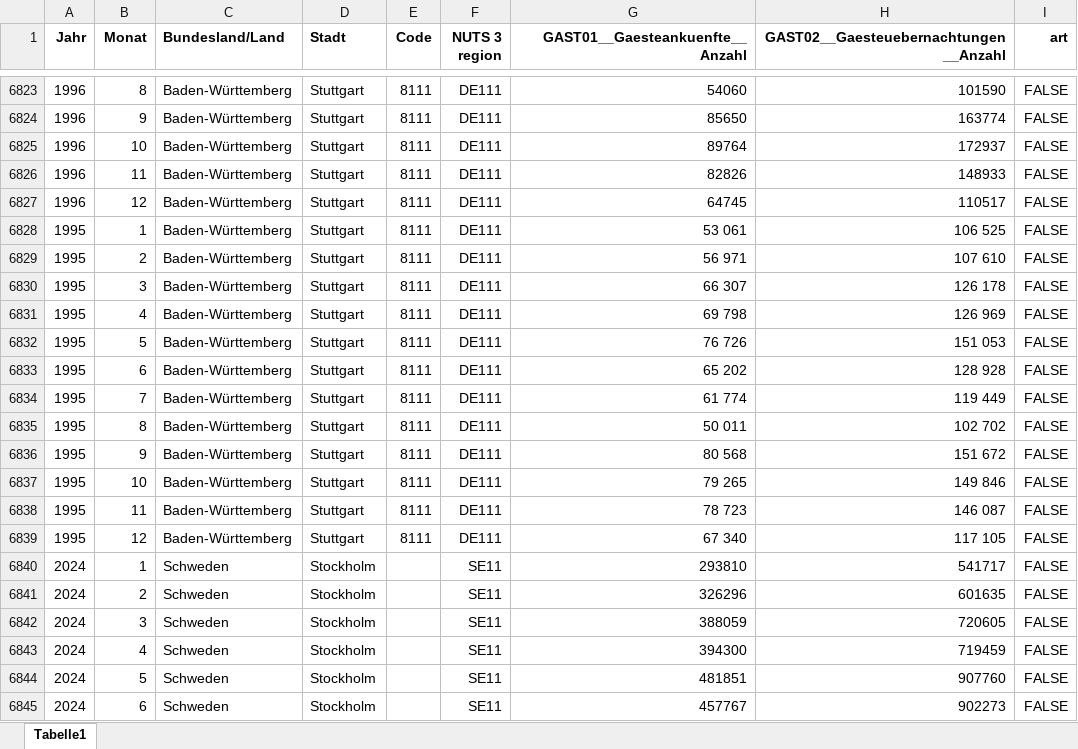
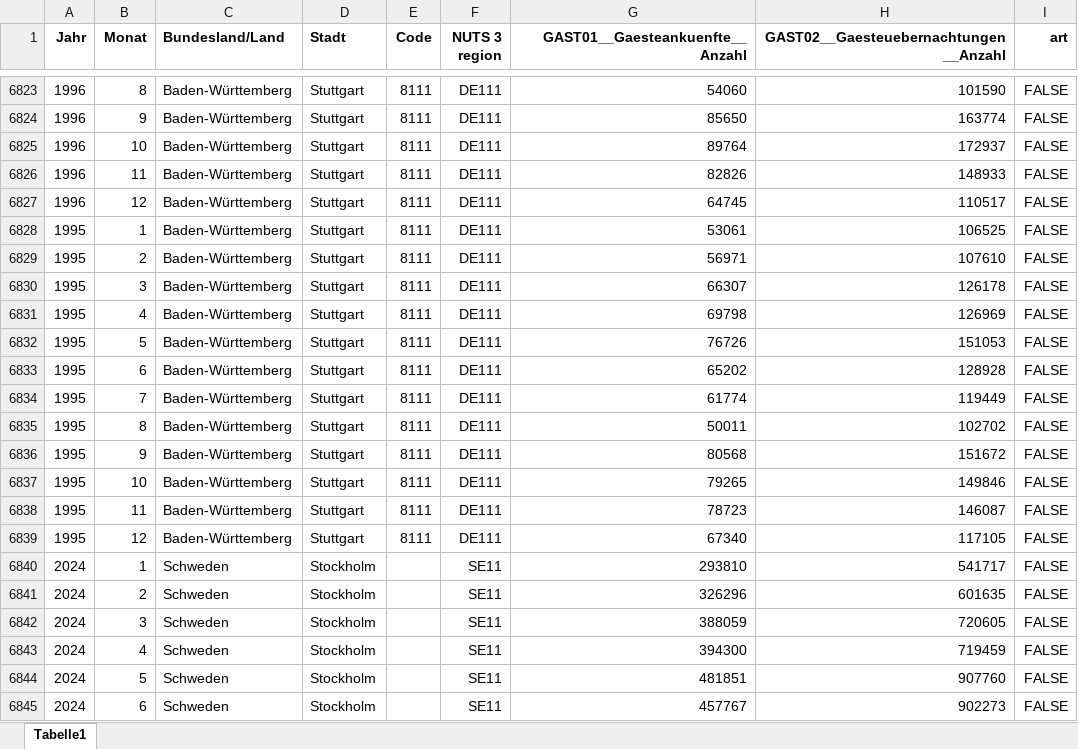
Before and after one commit to jfb-h/synthetic-tourism, an Excel workbook: data/intermediate/tourism-old.xlsx, sheet Tabelle1, drawn as a sheet; only a part is shown, gaps mark what is left out; values as stored, in another font and other column widths than the file's, no borders; table styles not drawn; the diff names each change by its address in the sheet, - before the commit and + after, or states it on an @@ line.

```diff
--- a/data/intermediate/tourism-old.xlsx (sheet Tabelle1)
+++ b/data/intermediate/tourism-old.xlsx (sheet Tabelle1)
-G6828 (GAST01__Gaesteankuenfte__Anzahl): 53 061
+G6828 (GAST01__Gaesteankuenfte__Anzahl): 53061
-H6828: 106 525
+H6828: 106525
-G6829 (GAST01__Gaesteankuenfte__Anzahl): 56 971
+G6829 (GAST01__Gaesteankuenfte__Anzahl): 56971
-H6829: 107 610
+H6829: 107610
-G6830 (GAST01__Gaesteankuenfte__Anzahl): 66 307
+G6830 (GAST01__Gaesteankuenfte__Anzahl): 66307
-H6830: 126 178
+H6830: 126178
-G6831 (GAST01__Gaesteankuenfte__Anzahl): 69 798
+G6831 (GAST01__Gaesteankuenfte__Anzahl): 69798
-H6831: 126 969
+H6831: 126969
-G6832 (GAST01__Gaesteankuenfte__Anzahl): 76 726
+G6832 (GAST01__Gaesteankuenfte__Anzahl): 76726
-H6832: 151 053
+H6832: 151053
-G6833 (GAST01__Gaesteankuenfte__Anzahl): 65 202
+G6833 (GAST01__Gaesteankuenfte__Anzahl): 65202
-H6833: 128 928
+H6833: 128928
-G6834 (GAST01__Gaesteankuenfte__Anzahl): 61 774
+G6834 (GAST01__Gaesteankuenfte__Anzahl): 61774
-H6834: 119 449
+H6834: 119449
-G6835 (GAST01__Gaesteankuenfte__Anzahl): 50 011
+G6835 (GAST01__Gaesteankuenfte__Anzahl): 50011
-H6835: 102 702
+H6835: 102702
-G6836 (GAST01__Gaesteankuenfte__Anzahl): 80 568
+G6836 (GAST01__Gaesteankuenfte__Anzahl): 80568
-H6836: 151 672
+H6836: 151672
-G6837 (GAST01__Gaesteankuenfte__Anzahl): 79 265
+G6837 (GAST01__Gaesteankuenfte__Anzahl): 79265
-H6837: 149 846
+H6837: 149846
-G6838 (GAST01__Gaesteankuenfte__Anzahl): 78 723
+G6838 (GAST01__Gaesteankuenfte__Anzahl): 78723
-H6838: 146 087
+H6838: 146087
-G6839 (GAST01__Gaesteankuenfte__Anzahl): 67 340
+G6839 (GAST01__Gaesteankuenfte__Anzahl): 67340
-H6839: 117 105
+H6839: 117105
```
Also changed, not shown: data/intermediate/tourism.xlsx, 16 other files.
